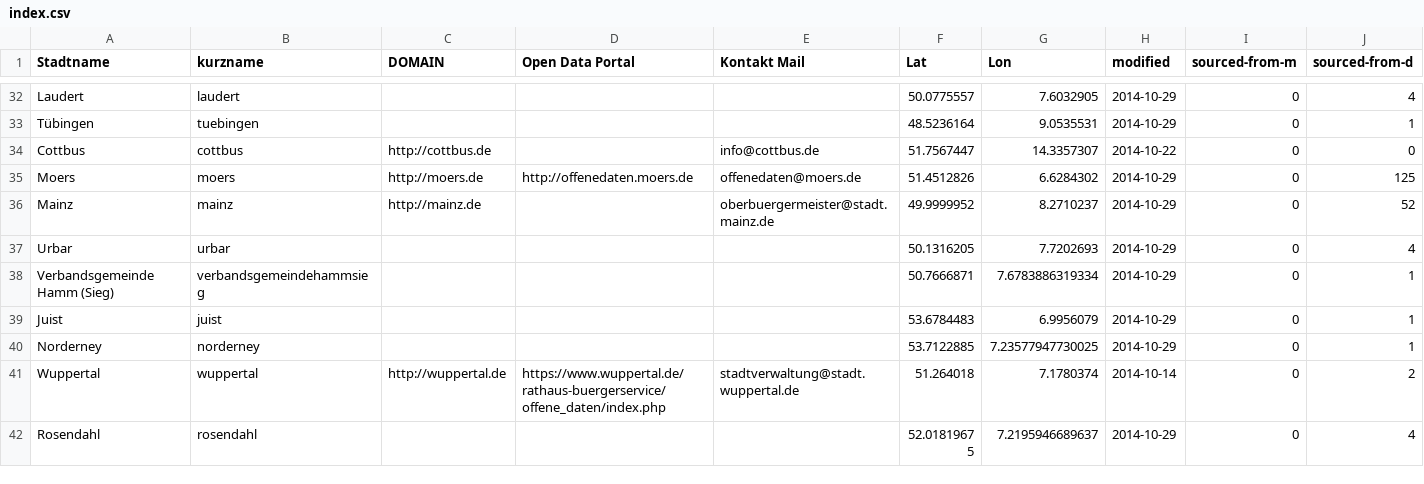
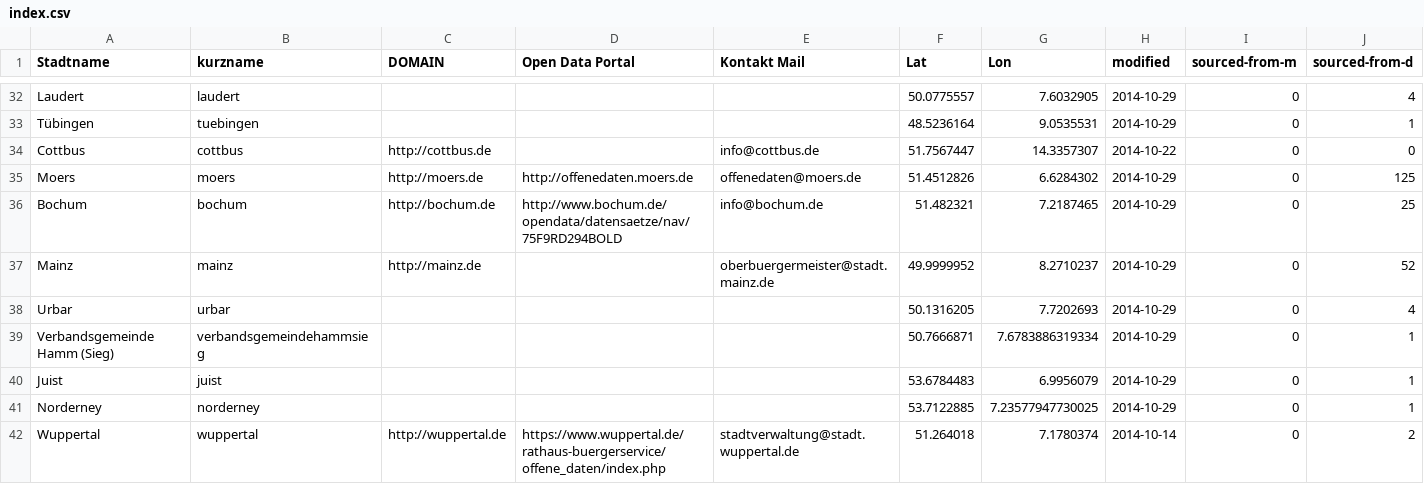
Before and after one commit to okfde/odmonitormap, a CSV file: data/index.csv, drawn as a sheet; only a part is shown, gaps mark what is left out; the shorter side is filled out with more unchanged rows; rows hold the shown columns only; the diff names each change by its address in the sheet, - before the commit and + after, or states it on an @@ line.

```diff
--- a/data/index.csv
+++ b/data/index.csv
+row 36: Bochum | bochum | http://bochum.de | http://www.bochum.de/opendata/datensaetze/nav/75F9RD294BOLD | info@bochum.de | 51.482321 | 7.2187465 | 2014-10-29 | 0 | 25
```
Also changed, not shown: data/bonn.csv, data/bremen.csv, 4 other files.
